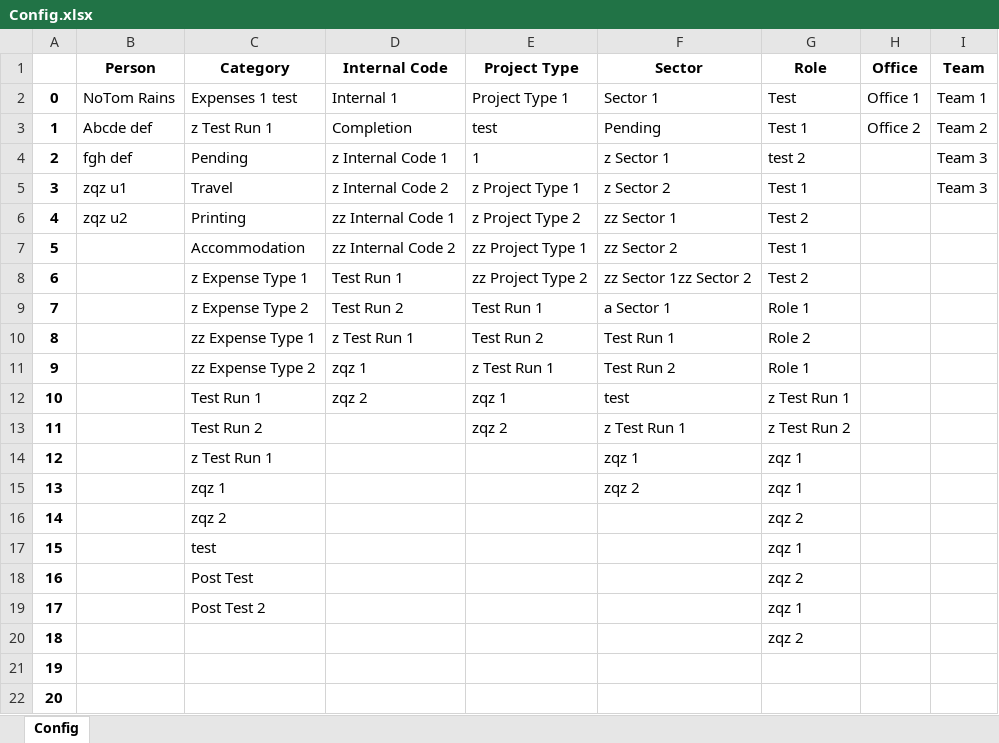
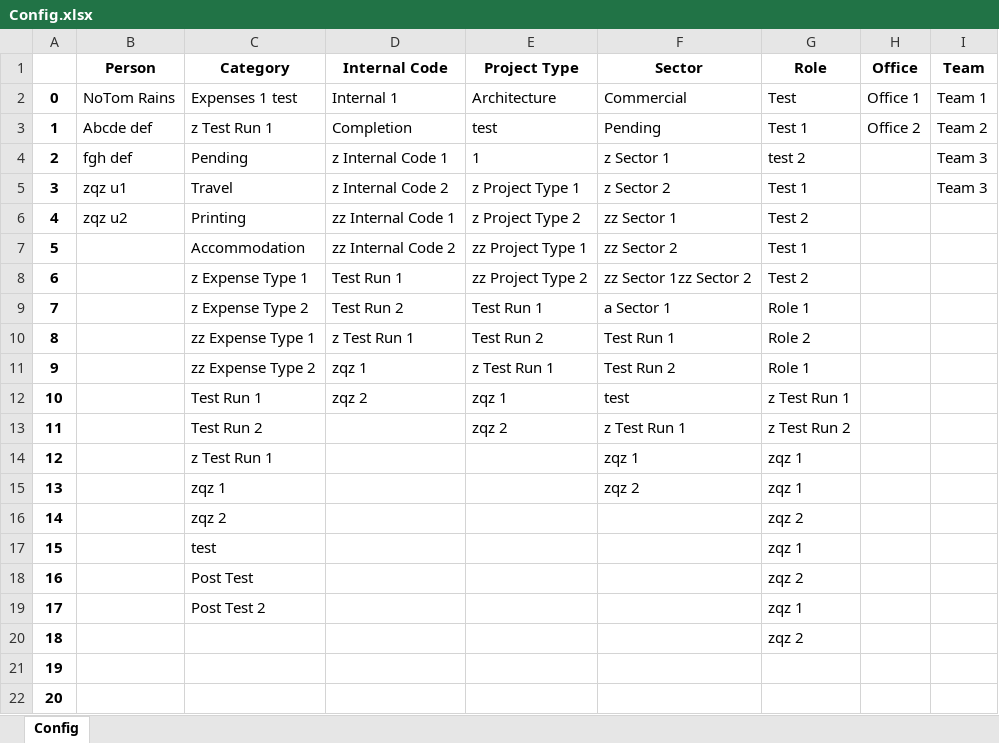
Before and after one commit to billbax/gl_presentation, an Excel workbook: Config.xlsx, sheet Config, drawn as a sheet; values as stored, in another font and other column widths than the file's, no borders; the diff names each change by its address in the sheet, - before the commit and + after, or states it on an @@ line.

```diff
--- a/Config.xlsx (sheet Config)
+++ b/Config.xlsx (sheet Config)
-E2 (Project Type): Project Type 1
+E2 (Project Type): Architecture
-F2 (Sector): Sector 1
+F2 (Sector): Commercial
```
Also changed, not shown: 14 other files.
